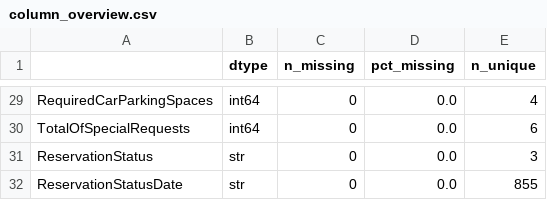
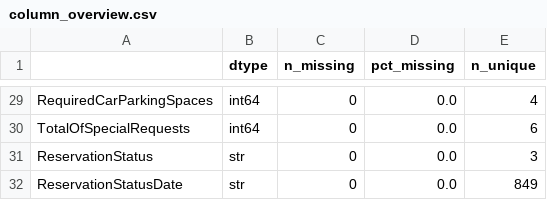
Before and after one commit to minamalak123/CSE382-Team-28-Hotel-Booking-ML, a CSV file: outputs/eda/column_overview.csv, drawn as a sheet; only a part is shown, gaps mark what is left out; the diff covers the shown part only.

```diff
--- a/outputs/eda/column_overview.csv
+++ b/outputs/eda/column_overview.csv
@@ -31,2 +31,2 @@ TotalOfSpecialRequests,int64,0,0.0,6
 ReservationStatus,str,0,0.0,3
-ReservationStatusDate,str,0,0.0,855
+ReservationStatusDate,str,0,0.0,849
```
Also changed, not shown: 20 edited cells elsewhere in this file, outputs/eda/categorical_summary.csv, outputs/eda/correlation_with_targets.csv, 22 other files.
